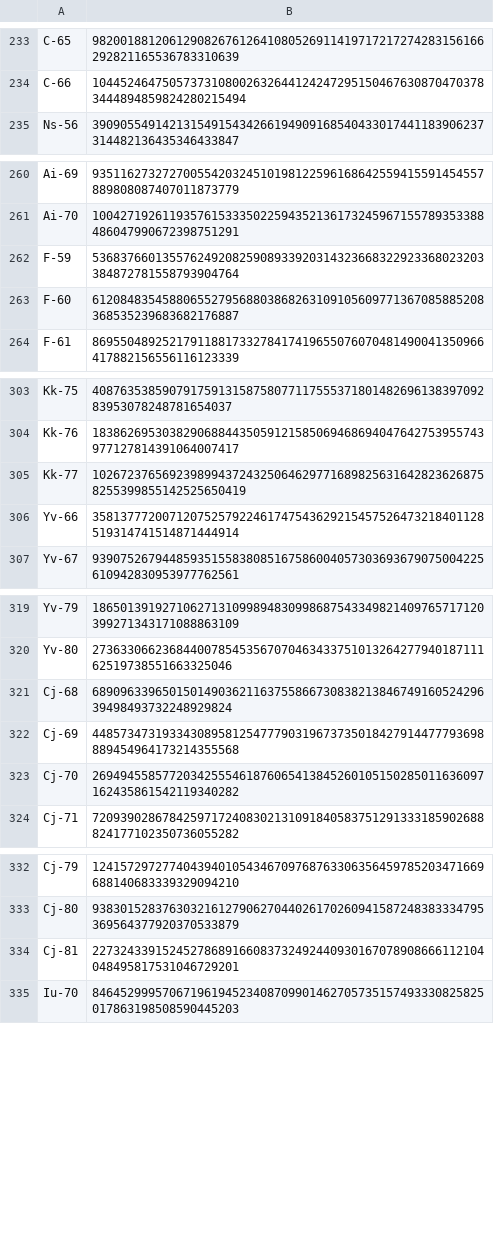
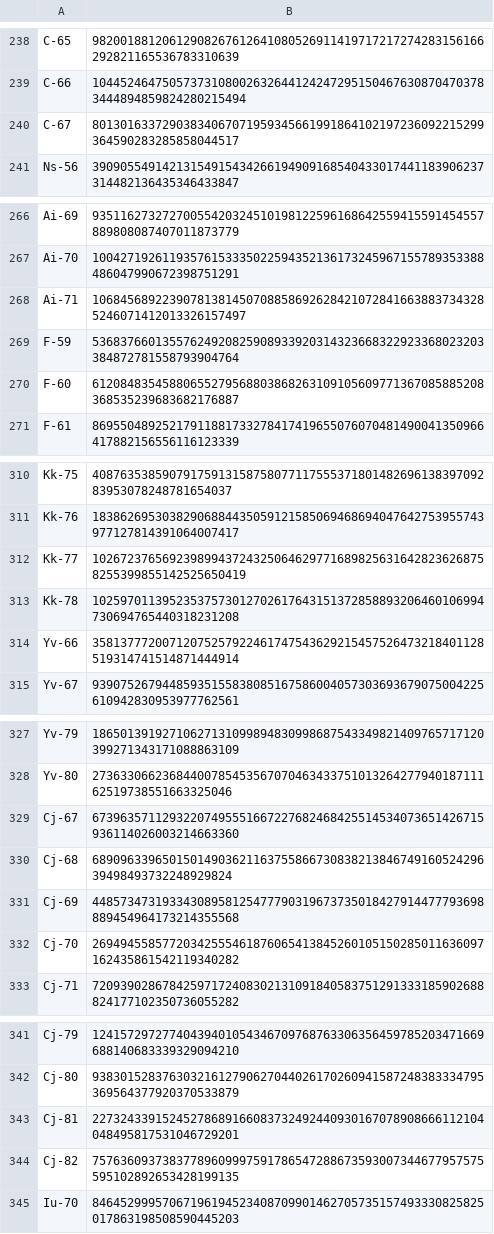
Before and after one commit to jeffdaly1975/otom, a CSV file: datasets/token_ids-bohr.csv, drawn as a sheet; only a part is shown, gaps mark what is left out; the diff covers the shown part only; the diff names each change by its address in the sheet, - before the commit and + after, or states it on an @@ line.

```diff
--- a/datasets/token_ids-bohr.csv
+++ b/datasets/token_ids-bohr.csv
+row 240: C-67 | 80130163372903834067071959345661991864102197236092215299364590283285858044517
+row 268: Ai-71 | 106845689223907813814507088586926284210728416638837343285246071412013326157497
+row 313: Kk-78 | 10259701139523537573012702617643151372858893206460106994730694765440318231208
+row 329: Cj-67 | 67396357112932207495551667227682468425514534073651426715936114026003214663360
+row 344: Cj-82 | 75763609373837789609997591786547288673593007344677957575595102892653428199135
```
Also changed, not shown: 11 added rows elsewhere in this file, datasets/bohr_chain_recipes_for_morpheus.csv, 10 other files.
